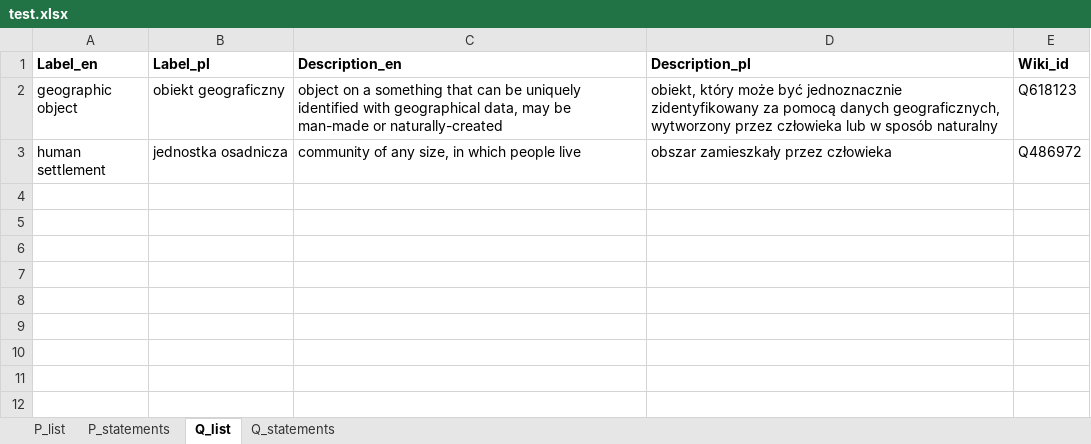
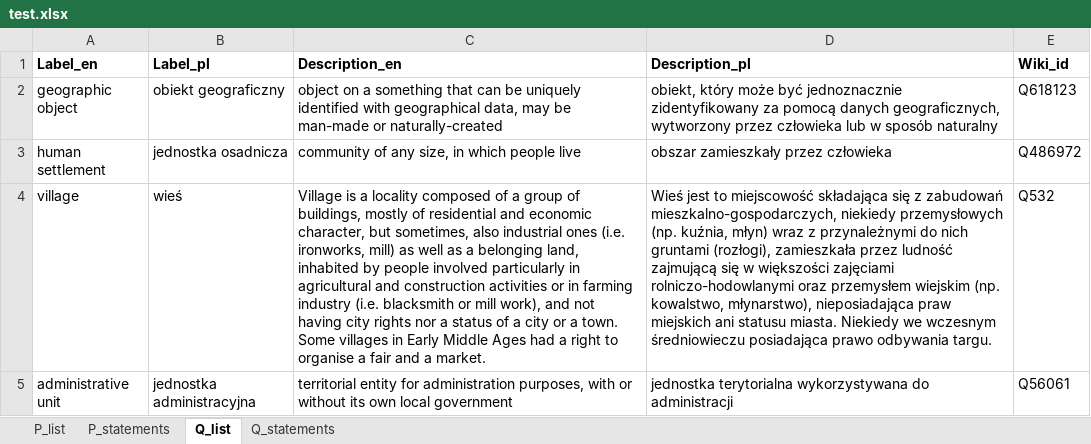
Before and after one commit to pjaskulski/wikihub_skrypty, an Excel workbook: data/test.xlsx, sheet Q_list, drawn as a sheet; values as stored, in another font and other column widths than the file's, no borders; the diff names each change by its address in the sheet, - before the commit and + after, or states it on an @@ line.

```diff
--- a/data/test.xlsx (sheet Q_list)
+++ b/data/test.xlsx (sheet Q_list)
+row 4: village | wieś | Village is a locality composed of a group of buildings, mostly of residential and economic character, but sometimes, also industrial ones (i.e. ironworks, mill) as well as a belonging land, inhabited by people involved particularly in agricultural and construction activities or in farming industry (i.e. blacksmith or mill work), and not having city rights nor a status of a city or a town. Some villages in Early Middle Ages had a right to organise a fair and a market. | Wieś jest to miejscowość składająca się z zabudowań mieszkalno-gospodarczych, niekiedy przemysłowych (np. kuźnia, młyn) wraz z przynależnymi do nich gruntami (rozłogi), zamieszkała przez ludność zajmującą się w większości zajęciami rolniczo-hodowlanymi oraz przemysłem wiejskim (np. kowalstwo, młynarstwo), nieposiadająca praw miejskich ani statusu miasta. Niekiedy we wczesnym średniowieczu posiadająca prawo odbywania targu. | Q532
+row 5: administrative unit | jednostka administracyjna | territorial entity for administration purposes, with or without its own local government | jednostka terytorialna wykorzystywana do administracji | Q56061
```
Also changed, not shown: sheet Q_statements, 1 other file.
